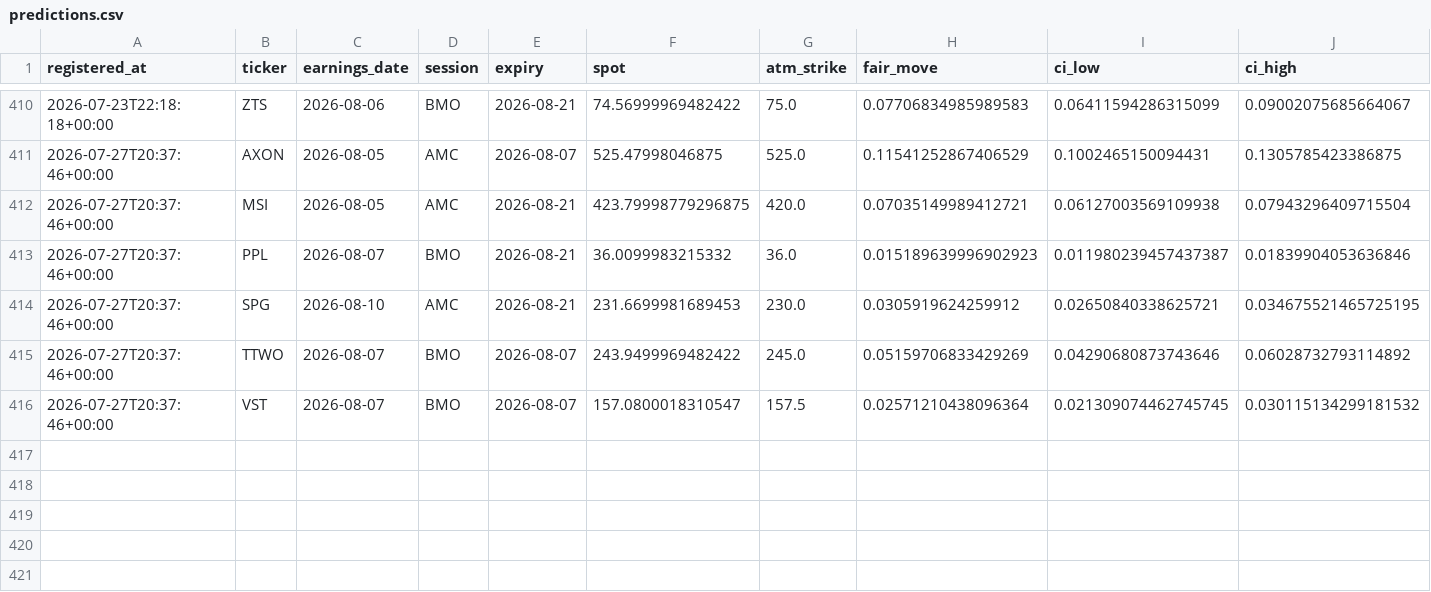
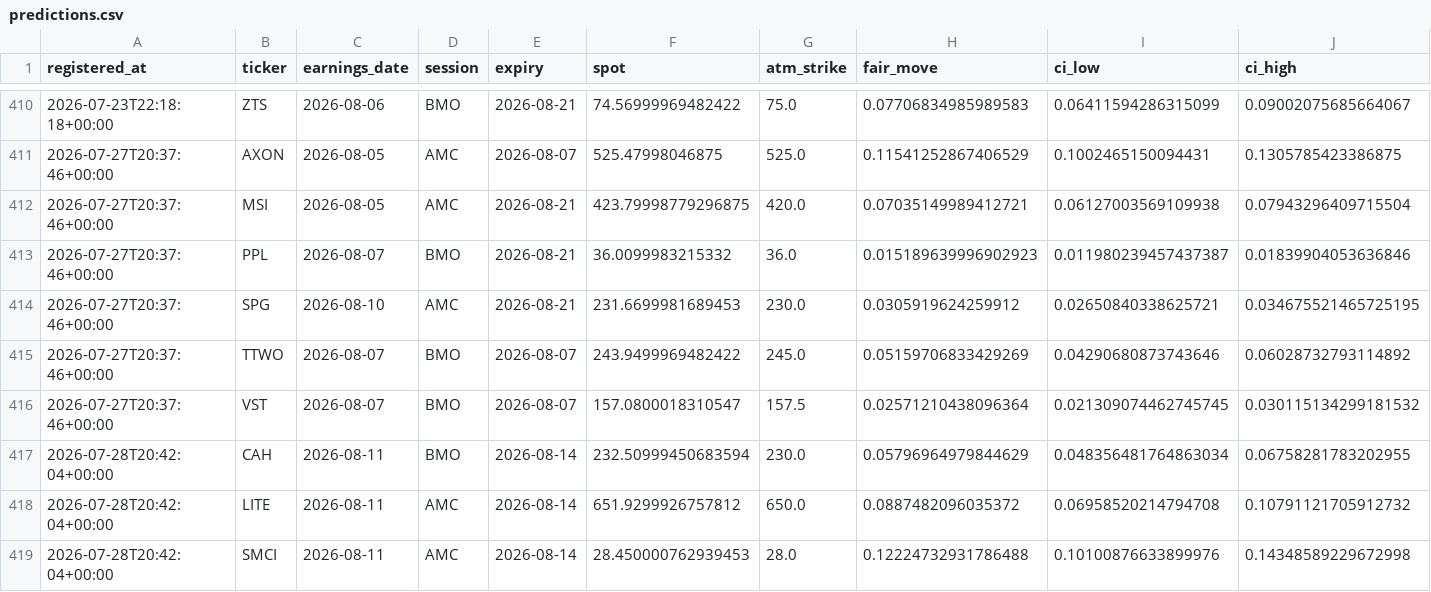
Before and after one commit to pykerl/earnings_trade_engine, a CSV file: log/predictions.csv, drawn as a sheet; only a part is shown, gaps mark what is left out; rows hold the shown columns only; the diff names each change by its address in the sheet, - before the commit and + after, or states it on an @@ line.

```diff
--- a/log/predictions.csv
+++ b/log/predictions.csv
+row 417: 2026-07-28T20:42:04+00:00 | CAH | 2026-08-11 | BMO | 2026-08-14 | 232.50999450683594 | 230.0 | 0.05796964979844629 | 0.048356481764863034 | 0.06758281783202955
+row 418: 2026-07-28T20:42:04+00:00 | LITE | 2026-08-11 | AMC | 2026-08-14 | 651.9299926757812 | 650.0 | 0.0887482096035372 | 0.06958520214794708 | 0.10791121705912732
+row 419: 2026-07-28T20:42:04+00:00 | SMCI | 2026-08-11 | AMC | 2026-08-14 | 28.450000762939453 | 28.0 | 0.12224732931786488 | 0.10100876633899976 | 0.14348589229672998
```
Also changed, not shown: log/squeeze_predictions.csv, 2 other files.
